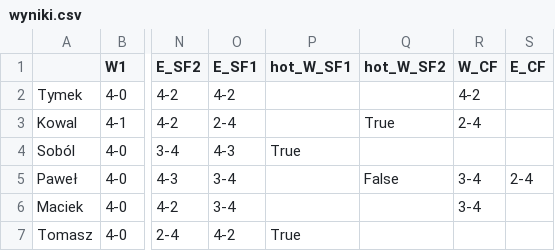
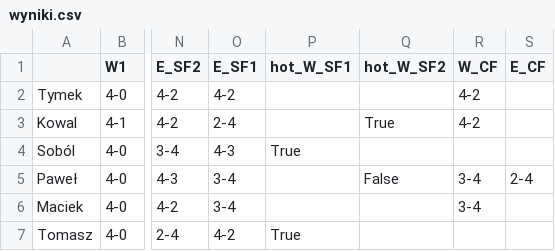
Before and after one commit to tymekwieczor1/nba-playoffy, a CSV file: wyniki.csv, drawn as a sheet; only a part is shown, gaps mark what is left out; the diff names each change by its address in the sheet, - before the commit and + after, or states it on an @@ line.

Commit message:
Auto-update wyniki.csv

```diff
--- a/wyniki.csv
+++ b/wyniki.csv
-R3 (W_CF): 2-4
+R3 (W_CF): 4-2
```
